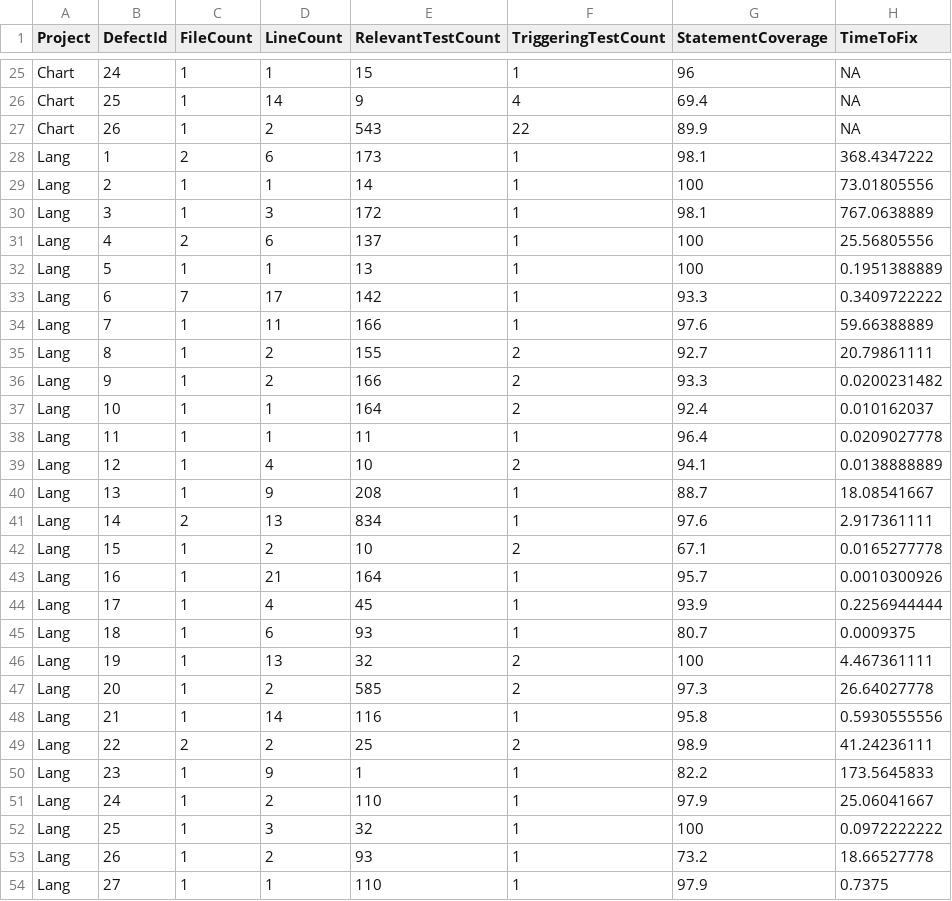
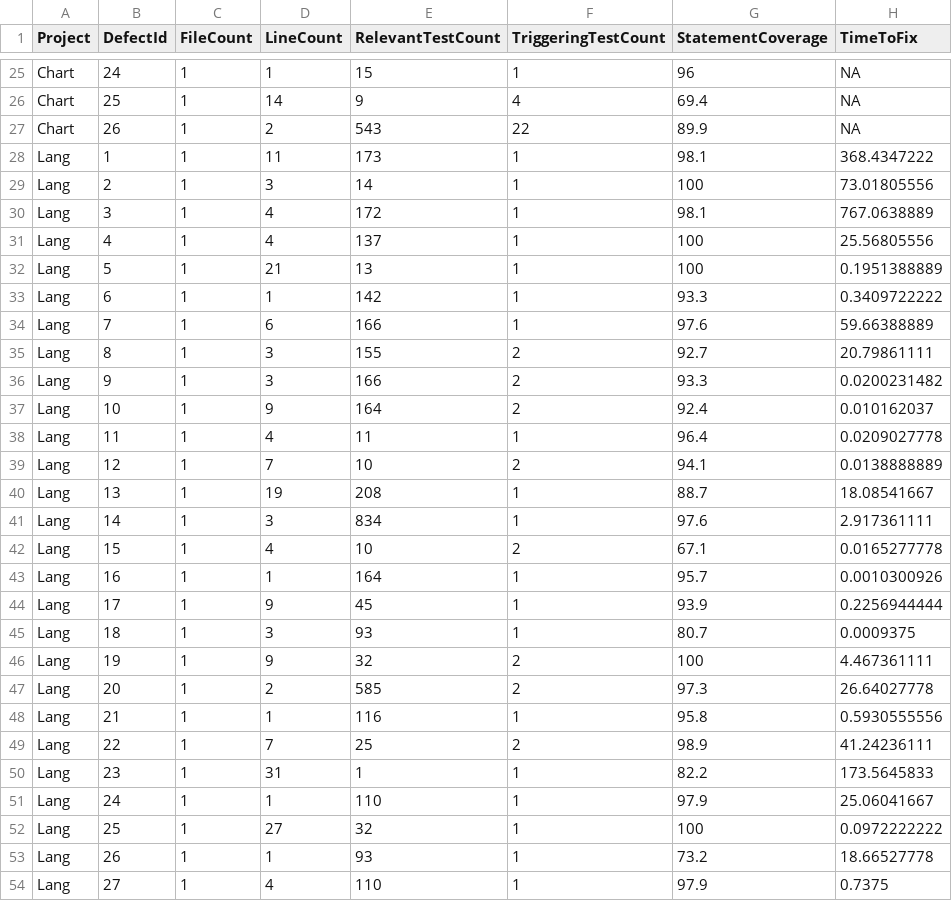
Before and after one commit to LASER-UMASS/AutomatedRepairApplicabilityData, a CSV file: Defects4J.csv, drawn as a sheet; only a part is shown, gaps mark what is left out; the diff covers the shown part only; the diff names each change by its address in the sheet, - before the commit and + after, or states it on an @@ line.

```diff
--- a/Defects4J.csv
+++ b/Defects4J.csv
-C28 (FileCount): 2
+C28 (FileCount): 1
-D28 (LineCount): 6
+D28 (LineCount): 11
-D29 (LineCount): 1
+D29 (LineCount): 3
-D30 (LineCount): 3
+D30 (LineCount): 4
-C31 (FileCount): 2
+C31 (FileCount): 1
-D31 (LineCount): 6
+D31 (LineCount): 4
-D32 (LineCount): 1
+D32 (LineCount): 21
-C33 (FileCount): 7
+C33 (FileCount): 1
-D33 (LineCount): 17
+D33 (LineCount): 1
-D34 (LineCount): 11
+D34 (LineCount): 6
-D35:D36 (LineCount): 2
+D35:D36 (LineCount): 3
-D37 (LineCount): 1
+D37 (LineCount): 9
-D38 (LineCount): 1
+D38 (LineCount): 4
-D39 (LineCount): 4
+D39 (LineCount): 7
-D40 (LineCount): 9
+D40 (LineCount): 19
-C41 (FileCount): 2
+C41 (FileCount): 1
-D41 (LineCount): 13
+D41 (LineCount): 3
-D42 (LineCount): 2
+D42 (LineCount): 4
-D43 (LineCount): 21
+D43 (LineCount): 1
-D44 (LineCount): 4
+D44 (LineCount): 9
-D45 (LineCount): 6
+D45 (LineCount): 3
-D46 (LineCount): 13
+D46 (LineCount): 9
-D48 (LineCount): 14
+D48 (LineCount): 1
-C49 (FileCount): 2
+C49 (FileCount): 1
-D49 (LineCount): 2
+D49 (LineCount): 7
-D50 (LineCount): 9
+D50 (LineCount): 31
-D51 (LineCount): 2
+D51 (LineCount): 1
-D52 (LineCount): 3
+D52 (LineCount): 27
-D53 (LineCount): 2
+D53 (LineCount): 1
-D54 (LineCount): 1
+D54 (LineCount): 4
```
Also changed, not shown: 133 edited cells elsewhere in this file, AnnotationScripts/Defects4JSpecific/Defects4JPatchComplexity.csv.
